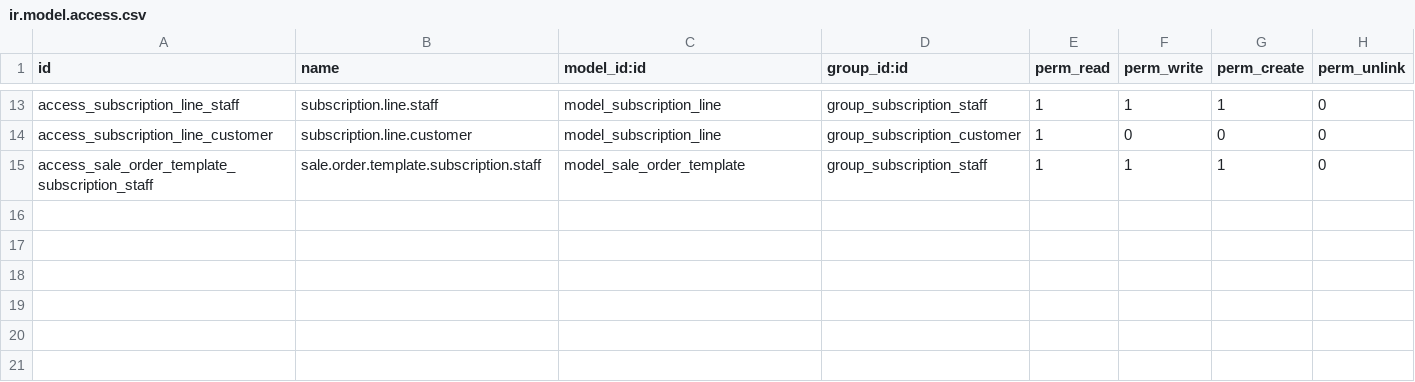
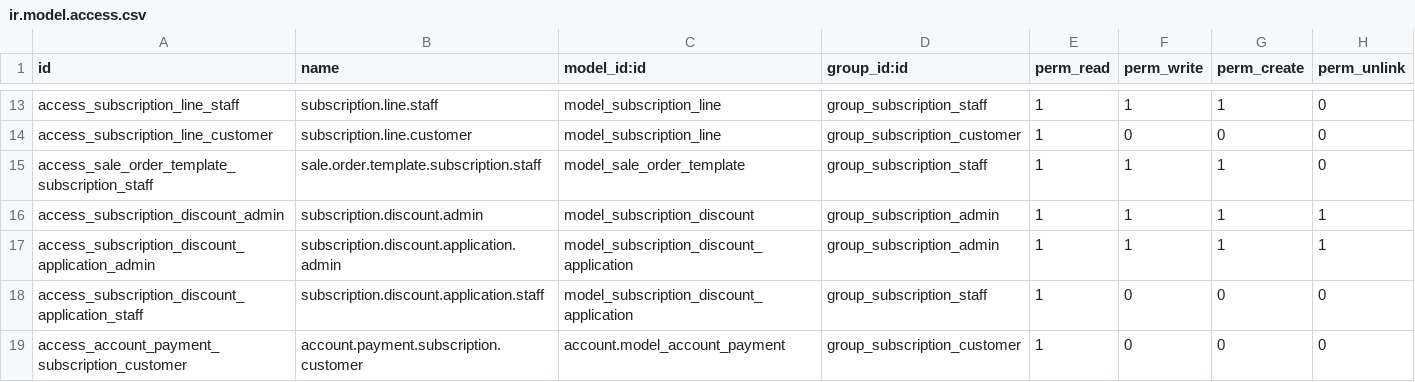
Before and after one commit to bharatbushan03/Subscription-Management-System, a CSV file: security/ir.model.access.csv, drawn as a sheet; only a part is shown, gaps mark what is left out; the diff names each change by its address in the sheet, - before the commit and + after, or states it on an @@ line.

```diff
--- a/security/ir.model.access.csv
+++ b/security/ir.model.access.csv
+row 16: access_subscription_discount_admin | subscription.discount.admin | model_subscription_discount | group_subscription_admin | 1 | 1 | 1 | 1
+row 17: access_subscription_discount_application_admin | subscription.discount.application.admin | model_subscription_discount_application | group_subscription_admin | 1 | 1 | 1 | 1
+row 18: access_subscription_discount_application_staff | subscription.discount.application.staff | model_subscription_discount_application | group_subscription_staff | 1 | 0 | 0 | 0
+row 19: access_account_payment_subscription_customer | account.payment.subscription.customer | account.model_account_payment | group_subscription_customer | 1 | 0 | 0 | 0
```
Also changed, not shown: 13 other files.
